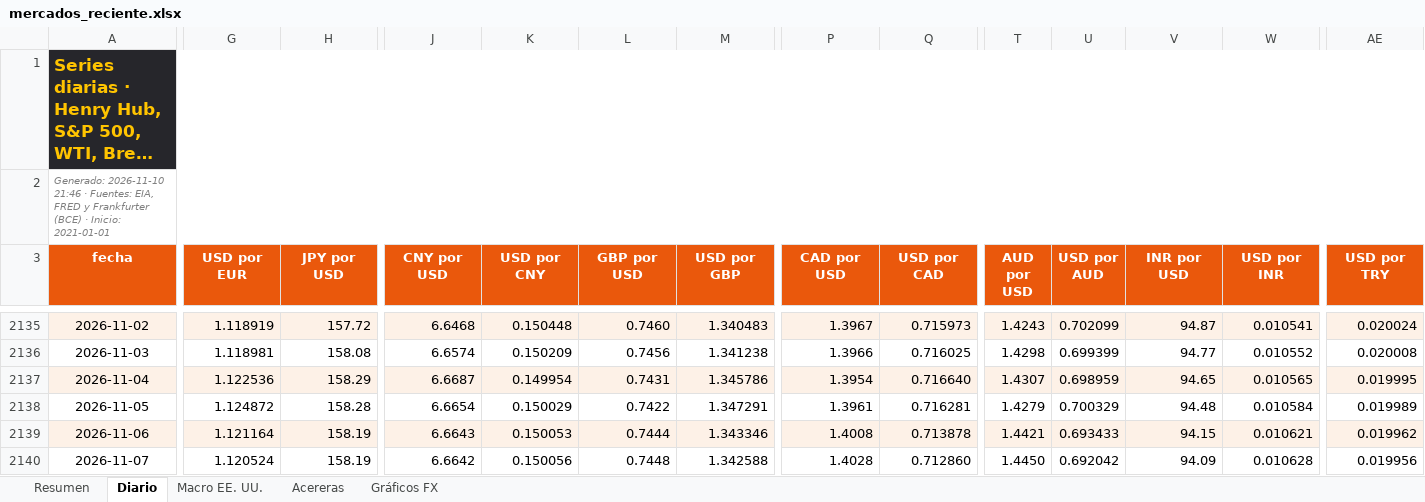
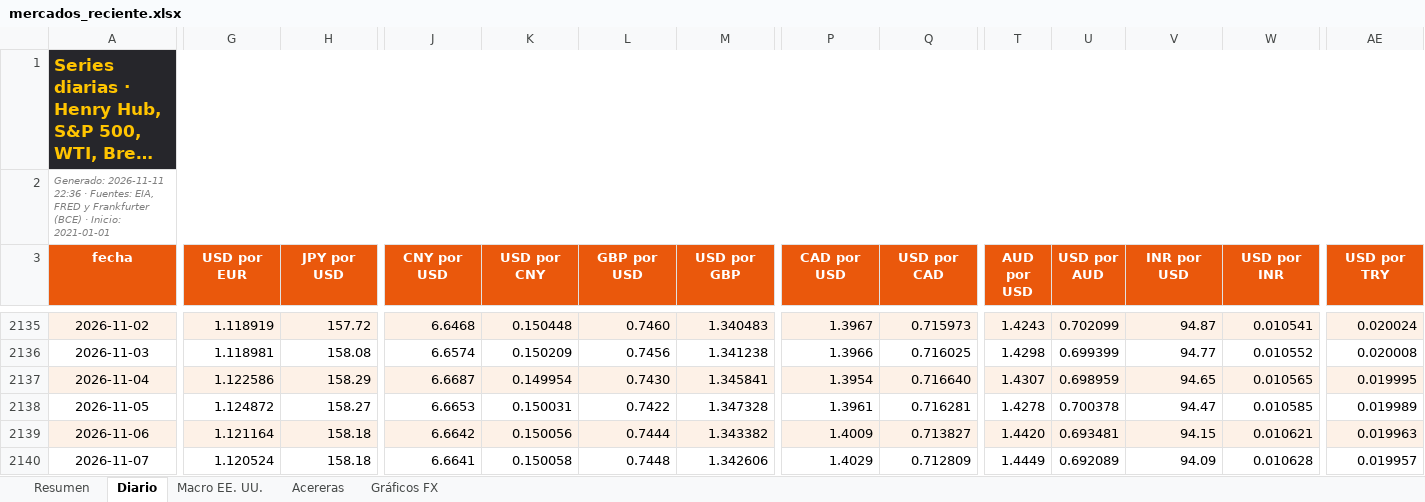
Before and after one commit to benjany2011-sys/Indicators, an Excel workbook: resultados/mercados_reciente.xlsx, sheet Diario, drawn as a sheet; only a part is shown, gaps mark what is left out; long unchanged cells end in …; values as stored, in another font and other column widths than the file's, no borders; charts and pictures not drawn; the diff covers the shown part only; the diff names each change by its address in the sheet, - before the commit and + after, or states it on an @@ line.

```diff
--- a/resultados/mercados_reciente.xlsx (sheet Diario)
+++ b/resultados/mercados_reciente.xlsx (sheet Diario)
-A2 (fecha): Generado: 2026-11-10 21:46 · Fuentes:…
+A2 (fecha): Generado: 2026-11-11 22:36 · Fuentes:…
-G2137 (USD por EUR): 1.122536
+G2137 (USD por EUR): 1.122586
-L2137 (GBP por USD): 0.7431
+L2137 (GBP por USD): 0.7430
-M2137 (USD por GBP): 1.345786
+M2137 (USD por GBP): 1.345841
-H2138 (JPY por USD): 158.28
+H2138 (JPY por USD): 158.27
-J2138 (CNY por USD): 6.6654
+J2138 (CNY por USD): 6.6653
-K2138 (USD por CNY): 0.150029
+K2138 (USD por CNY): 0.150031
-M2138 (USD por GBP): 1.347291
+M2138 (USD por GBP): 1.347328
-T2138 (AUD por USD): 1.4279
+T2138 (AUD por USD): 1.4278
-U2138 (USD por AUD): 0.700329
+U2138 (USD por AUD): 0.700378
-V2138 (INR por USD): 94.48
+V2138 (INR por USD): 94.47
-W2138 (USD por INR): 0.010584
+W2138 (USD por INR): 0.010585
-H2139:H2140 (JPY por USD): 158.19
+H2139:H2140 (JPY por USD): 158.18
-J2139 (CNY por USD): 6.6643
+J2139 (CNY por USD): 6.6642
-K2139 (USD por CNY): 0.150053
+K2139 (USD por CNY): 0.150056
-M2139 (USD por GBP): 1.343346
+M2139 (USD por GBP): 1.343382
-P2139 (CAD por USD): 1.4008
+P2139 (CAD por USD): 1.4009
-Q2139 (USD por CAD): 0.713878
+Q2139 (USD por CAD): 0.713827
-T2139 (AUD por USD): 1.4421
+T2139 (AUD por USD): 1.4420
-U2139 (USD por AUD): 0.693433
+U2139 (USD por AUD): 0.693481
-AE2139 (USD por TRY): 0.019962
+AE2139 (USD por TRY): 0.019963
-J2140 (CNY por USD): 6.6642
+J2140 (CNY por USD): 6.6641
-K2140 (USD por CNY): 0.150056
+K2140 (USD por CNY): 0.150058
-M2140 (USD por GBP): 1.342588
+M2140 (USD por GBP): 1.342606
-P2140 (CAD por USD): 1.4028
+P2140 (CAD por USD): 1.4029
-Q2140 (USD por CAD): 0.712860
+Q2140 (USD por CAD): 0.712809
-T2140 (AUD por USD): 1.4450
+T2140 (AUD por USD): 1.4449
-U2140 (USD por AUD): 0.692042
+U2140 (USD por AUD): 0.692089
-AE2140 (USD por TRY): 0.019956
+AE2140 (USD por TRY): 0.019957
```
Also changed, not shown: 1 added row and 37 edited cells elsewhere in this sheet, sheet Resumen, sheet Acereras, sheet Macro EE. UU., charts or pictures, 7 other files.
